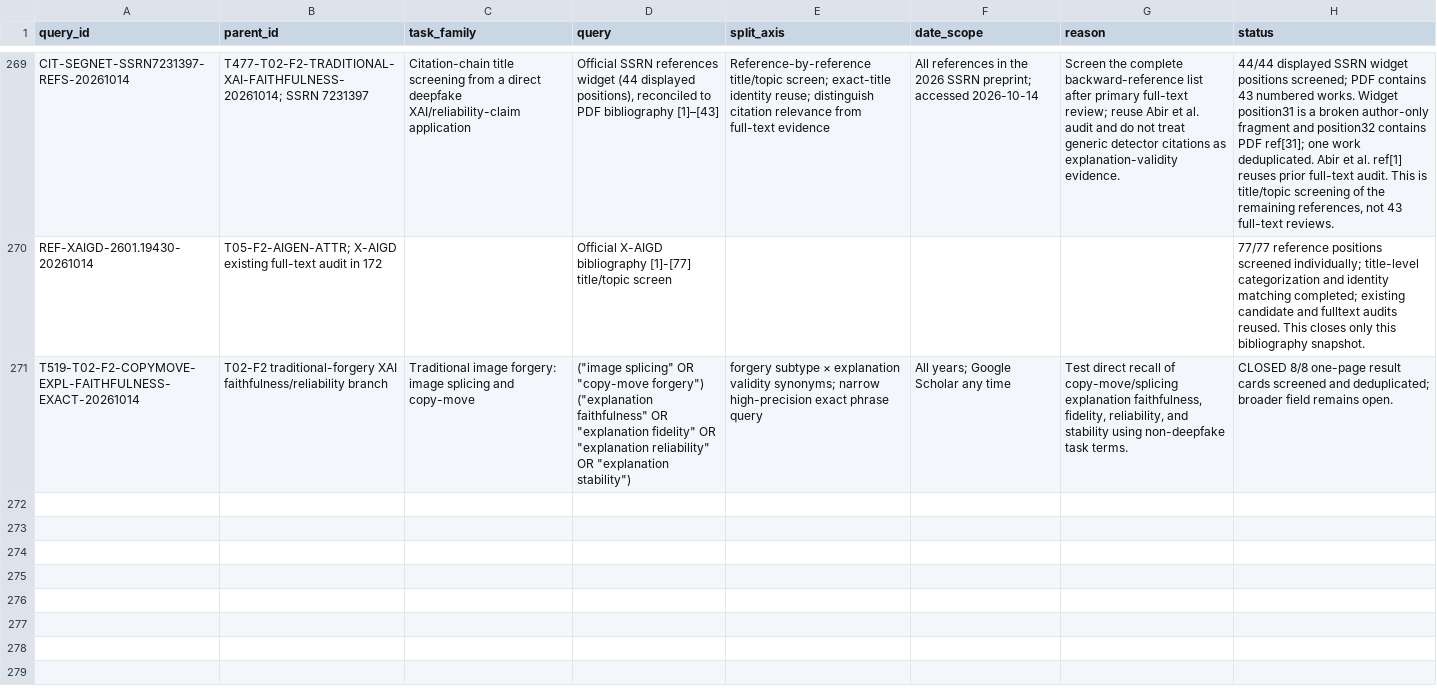
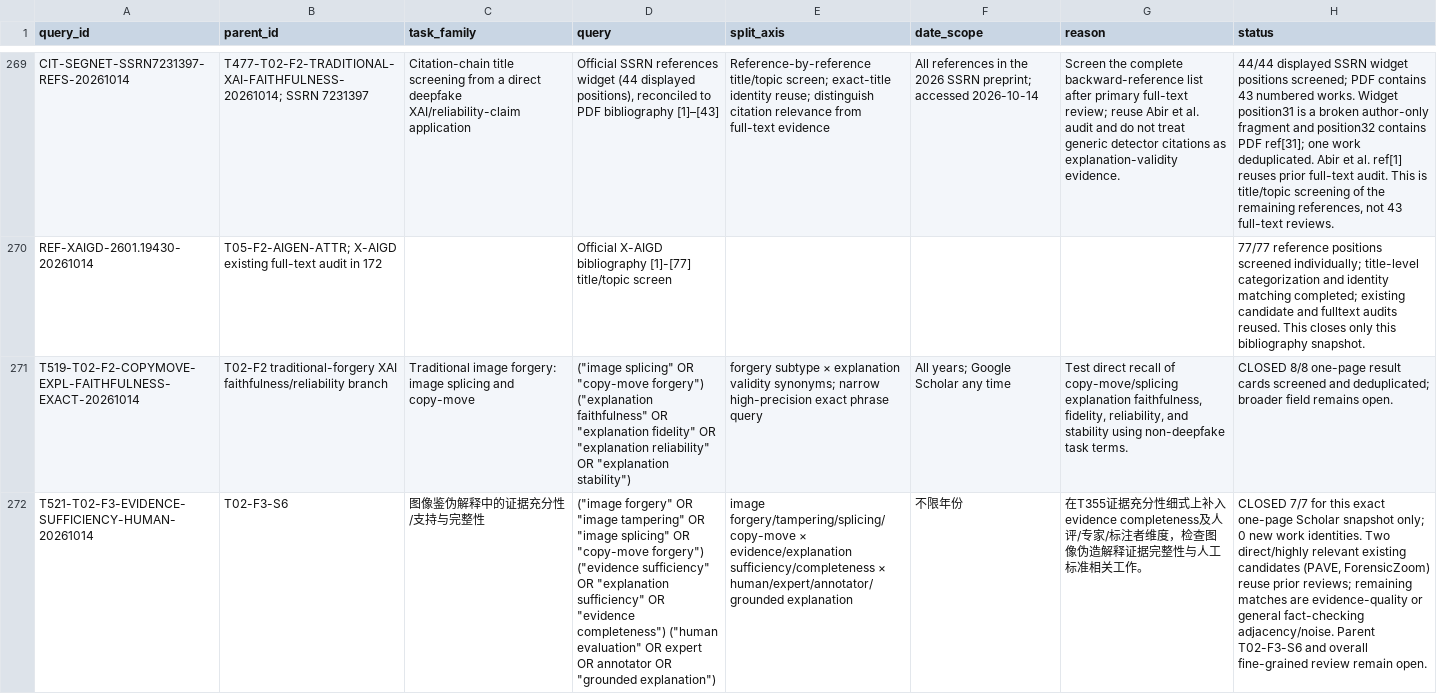
Before and after one commit to brodyZhao/my-research-project, a CSV file: outputs/图像鉴伪解释可靠性_重检_2026-10-05/85_V2细检索大查询与索引异常拆分矩阵.csv, drawn as a sheet; only a part is shown, gaps mark what is left out; the diff names each change by its address in the sheet, - before the commit and + after, or states it on an @@ line.

```diff
--- a/outputs/图像鉴伪解释可靠性_重检_2026-10-05/85_V2细检索大查询与索引异常拆分矩阵.csv
+++ b/outputs/图像鉴伪解释可靠性_重检_2026-10-05/85_V2细检索大查询与索引异常拆分矩阵.csv
+row 272: T521-T02-F3-EVIDENCE-SUFFICIENCY-HUMAN-20261014 | T02-F3-S6 | 图像鉴伪解释中的证据充分性/支持与完整性 | ("image forgery" OR "image tampering" OR "image splicing" OR "copy-move forgery") ("evidence sufficiency" OR "explanation sufficiency" OR "evidence completeness") ("human evaluation" OR expert OR annotator OR "grounded explanation") | image forgery/tampering/splicing/copy-move × evidence/explanation sufficiency/completeness × human/expert/annotator/grounded explanation | 不限年份 | 在T355证据充分性细式上补入evidence completeness及人评/专家/标注者维度，检查图像伪造解释证据完整性与人工标准相关工作。 | CLOSED 7/7 for this exact one-page Scholar snapshot only; 0 new work identities. Two direct/highly relevant existing candidates (PAVE, ForensicZoom) reuse prior reviews; remaining matches are evidence-quality or general fact-checking adjacency/noise. Parent T02-F3-S6 and overall fine-grained review remain open.
```
Also changed, not shown: outputs/图像鉴伪解释可靠性_重检_2026-10-05/112_本次阶段包_SHA256清单.csv, outputs/图像鉴伪解释可靠性_重检_2026-10-05/87_V2细查询子式实际试检状态.csv, 4 other files.
